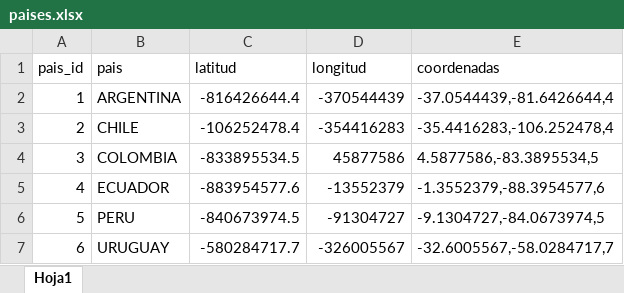
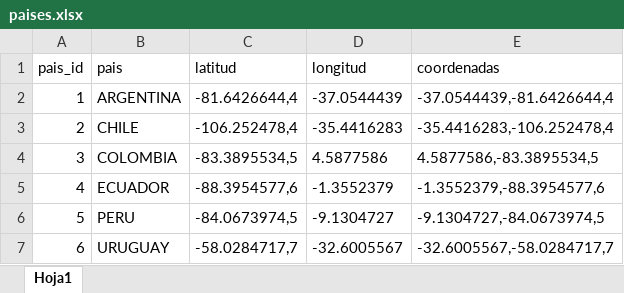
Before and after one commit to SrDemoniaco/Diplomado, an Excel workbook: paises.xlsx, sheet Hoja1, drawn as a sheet; values as stored, in another font and other column widths than the file's, no borders; the diff names each change by its address in the sheet, - before the commit and + after, or states it on an @@ line.

```diff
--- a/paises.xlsx (sheet Hoja1)
+++ b/paises.xlsx (sheet Hoja1)
-C2 (latitud): -816426644.4
+C2 (latitud): -81.6426644,4
-D2 (longitud): -370544439
+D2 (longitud): -37.0544439
-C3 (latitud): -106252478.4
+C3 (latitud): -106.252478,4
-D3 (longitud): -354416283
+D3 (longitud): -35.4416283
-C4 (latitud): -833895534.5
+C4 (latitud): -83.3895534,5
-D4 (longitud): 45877586
+D4 (longitud): 4.5877586
-C5 (latitud): -883954577.6
+C5 (latitud): -88.3954577,6
-D5 (longitud): -13552379
+D5 (longitud): -1.3552379
-C6 (latitud): -840673974.5
+C6 (latitud): -84.0673974,5
-D6 (longitud): -91304727
+D6 (longitud): -9.1304727
-C7 (latitud): -580284717.7
+C7 (latitud): -58.0284717,7
-D7 (longitud): -326005567
+D7 (longitud): -32.6005567
```
Also changed, not shown: 4 other files.
